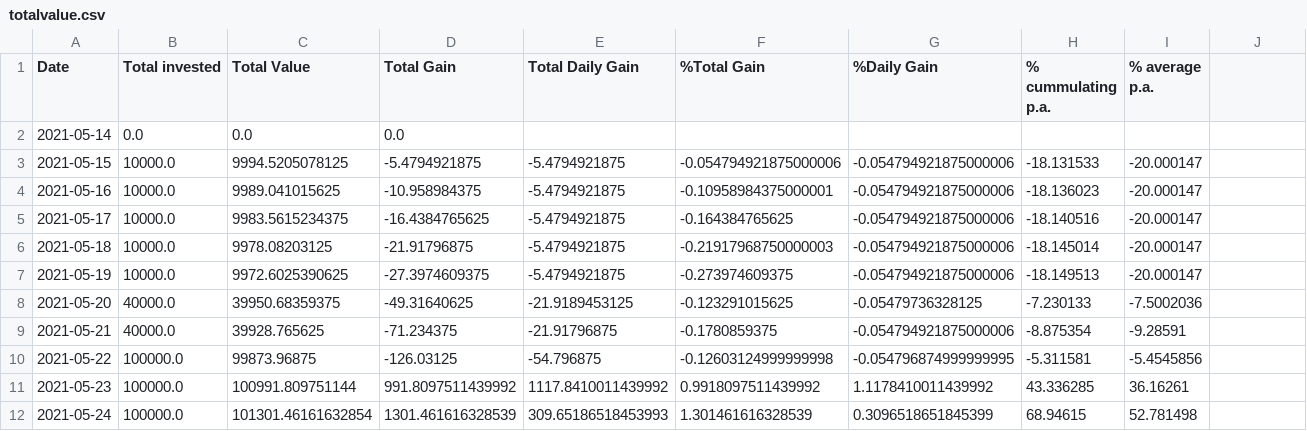
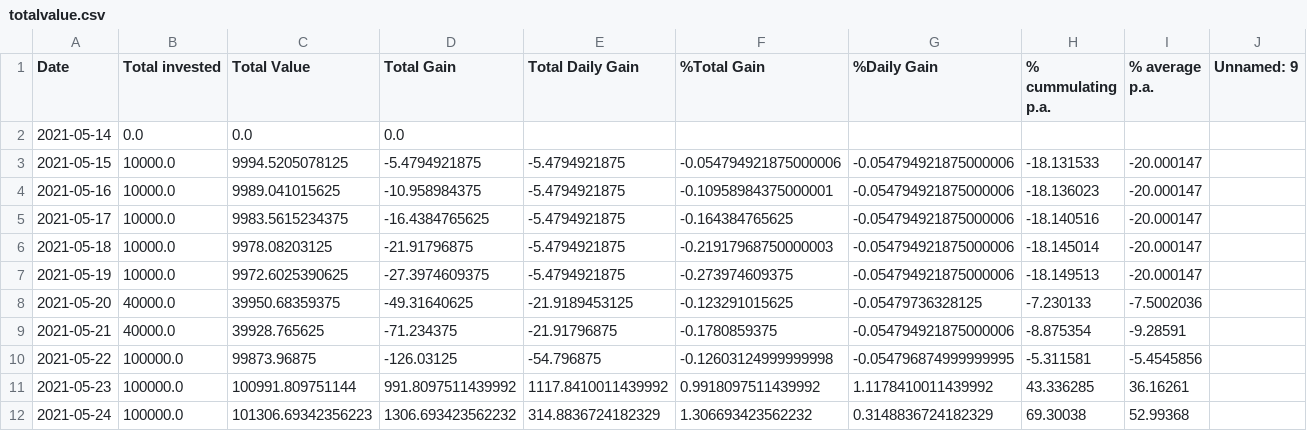
Before and after one commit to Mentalustig/Bitcoindashboard, a CSV file: totalvalue.csv, drawn as a sheet.

```diff
--- a/totalvalue.csv
+++ b/totalvalue.csv
@@ -1,2 +1,2 @@
-Date,Total invested,Total Value,Total Gain,Total Daily Gain,%Total Gain,%Daily Gain,% cummulating p.a.,% average p.a.,
+Date,Total invested,Total Value,Total Gain,Total Daily Gain,%Total Gain,%Daily Gain,% cummulating p.a.,% average p.a.,Unnamed: 9
 2021-05-14,0.0,0.0,0.0,,,,,,
@@ -11,2 +11,2 @@ Date,Total invested,Total Value,Total Gain,Total Daily Gain,%Total Gain,%Daily G
 2021-05-23,100000.0,100991.809751144,991.8097511439992,1117.8410011439992,0.9918097511439992,1.1178410011439992,43.336285,36.16261,
-2021-05-24,100000.0,101301.46161632854,1301.461616328539,309.65186518453993,1.301461616328539,0.3096518651845399,68.94615,52.781498,
+2021-05-24,100000.0,101306.69342356223,1306.693423562232,314.8836724182329,1.306693423562232,0.3148836724182329,69.30038,52.99368,
```
Also changed, not shown: kpis.csv, staticcapital.csv, 3 other files.
